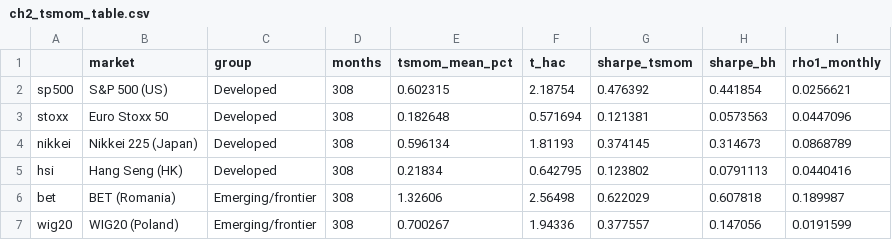
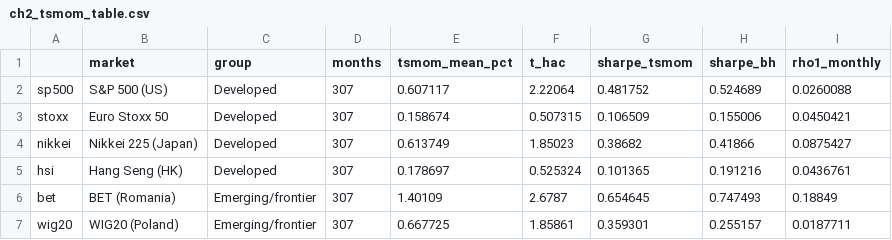
Before and after one commit to danpele/MFM, a CSV file: Quantlets/Ch_02/MFM_ch2_tsmom/ch2_tsmom_table.csv, drawn as a sheet; only a part is shown; the diff covers the shown part only.

Commit message:
Chapter 2: corrections after independent review (robust VR conditions, TSMOM on simple returns, complete months, StepM, notebooks, quiz)

```diff
--- a/Quantlets/Ch_02/MFM_ch2_tsmom/ch2_tsmom_table.csv
+++ b/Quantlets/Ch_02/MFM_ch2_tsmom/ch2_tsmom_table.csv
@@ -1,7 +1,7 @@
 ,market,group,months,tsmom_mean_pct,t_hac,sharpe_tsmom,sharpe_bh,rho1_monthly
-sp500,S&P 500 (US),Developed,308,0.602315,2.18754,0.476392,0.441854,0.0256621
-stoxx,Euro Stoxx 50,Developed,308,0.182648,0.571694,0.121381,0.0573563,0.0447096
-nikkei,Nikkei 225 (Japan),Developed,308,0.596134,1.81193,0.374145,0.314673,0.0868789
-hsi,Hang Seng (HK),Developed,308,0.21834,0.642795,0.123802,0.0791113,0.0440416
-bet,BET (Romania),Emerging/frontier,308,1.32606,2.56498,0.622029,0.607818,0.189987
-wig20,WIG20 (Poland),Emerging/frontier,308,0.700267,1.94336,0.377557,0.147056,0.0191599
+sp500,S&P 500 (US),Developed,307,0.607117,2.22064,0.481752,0.524689,0.0260088
+stoxx,Euro Stoxx 50,Developed,307,0.158674,0.507315,0.106509,0.155006,0.0450421
+nikkei,Nikkei 225 (Japan),Developed,307,0.613749,1.85023,0.38682,0.41866,0.0875427
+hsi,Hang Seng (HK),Developed,307,0.178697,0.525324,0.101365,0.191216,0.0436761
+bet,BET (Romania),Emerging/frontier,307,1.40109,2.6787,0.654645,0.747493,0.18849
+wig20,WIG20 (Poland),Emerging/frontier,307,0.667725,1.85861,0.359301,0.255157,0.0187711
```
Also changed, not shown: 54 edited cells elsewhere in this file, Quantlets/Ch_02/MFM_ch2_calendar_anomalies/ch2_calendar_table.csv, Quantlets/Ch_02/MFM_ch2_efficiency_table/ch2_efficiency_table.csv, 42 other files.
